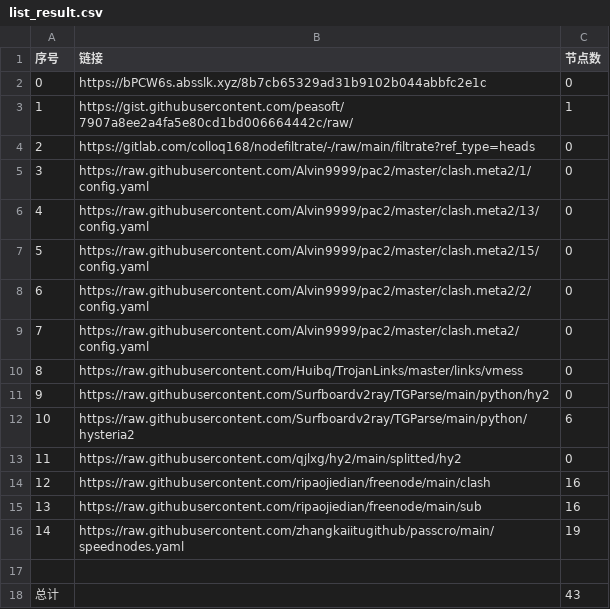
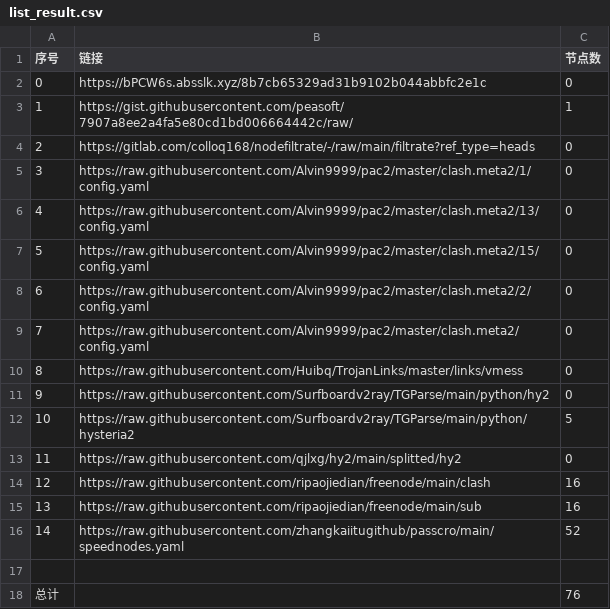
Before and after one commit to BiliRumble/NoMoreRules, a CSV file: list_result.csv, drawn as a sheet.

```diff
--- a/list_result.csv
+++ b/list_result.csv
@@ -11,3 +11,3 @@
 9,https://raw.githubusercontent.com/Surfboardv2ray/TGParse/main/python/hy2,0
-10,https://raw.githubusercontent.com/Surfboardv2ray/TGParse/main/python/hysteria2,6
+10,https://raw.githubusercontent.com/Surfboardv2ray/TGParse/main/python/hysteria2,5
 11,https://raw.githubusercontent.com/qjlxg/hy2/main/splitted/hy2,0
@@ -15,4 +15,4 @@
 13,https://raw.githubusercontent.com/ripaojiedian/freenode/main/sub,16
-14,https://raw.githubusercontent.com/zhangkaiitugithub/passcro/main/speednodes.yaml,19
+14,https://raw.githubusercontent.com/zhangkaiitugithub/passcro/main/speednodes.yaml,52
 
-总计,,43
+总计,,76
```
Also changed, not shown: 16 other files.
